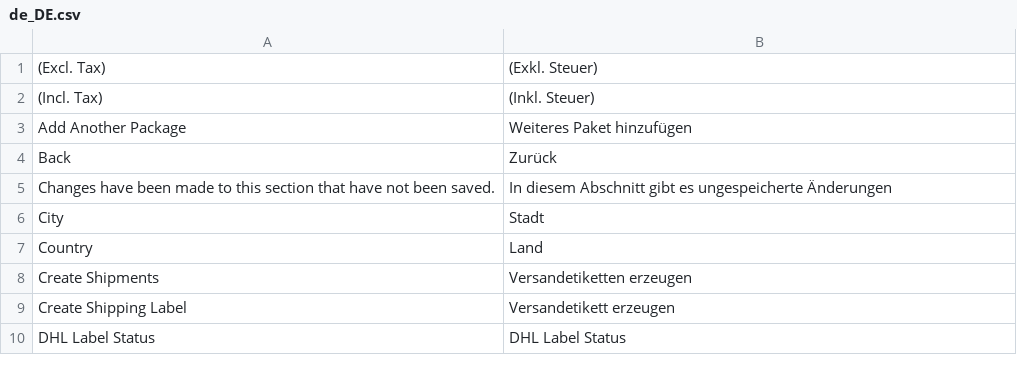
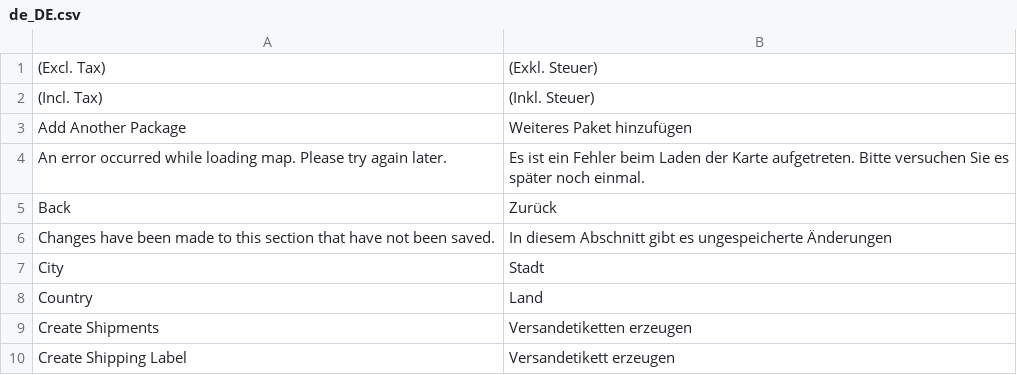
Before and after one commit to netresearch/dhl-module-ui, a CSV file: i18n/de_DE.csv, drawn as a sheet; only a part is shown; the shorter side is filled out with more unchanged rows.

```diff
--- a/i18n/de_DE.csv
+++ b/i18n/de_DE.csv
@@ -3,2 +3,3 @@
 "Add Another Package","Weiteres Paket hinzufügen"
+"An error occurred while loading map. Please try again later.","Es ist ein Fehler beim Laden der Karte aufgetreten. Bitte versuchen Sie es später noch einmal."
 Back,Zurück
```
Also changed, not shown: i18n/en_US.csv, 5 other files.
